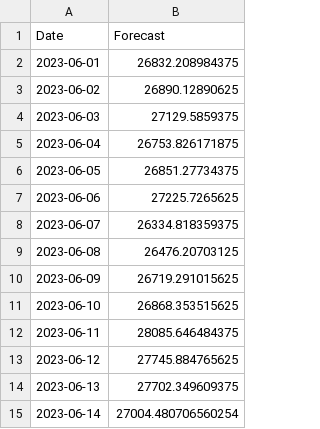
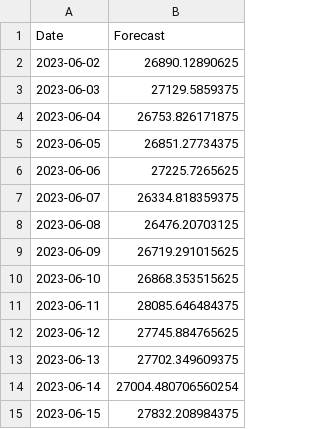
Before and after one commit to mahad-asim76/Flask-Application, a CSV file: BTC.csv, drawn as a sheet.

Commit message:
Update BTC.csv

```diff
--- a/BTC.csv
+++ b/BTC.csv
@@ -1,3 +1,2 @@
 Date,Forecast
-2023-06-01,26832.208984375
 2023-06-02,26890.12890625
@@ -15 +14,2 @@ Date,Forecast
 2023-06-14,27004.480706560254
+2023-06-15,27832.208984375
```
